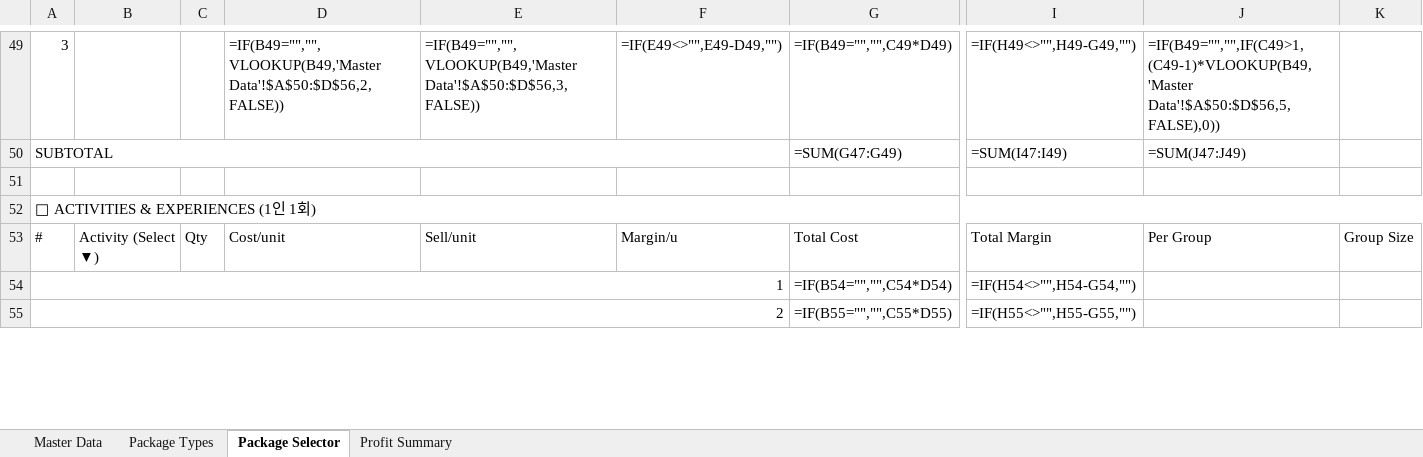
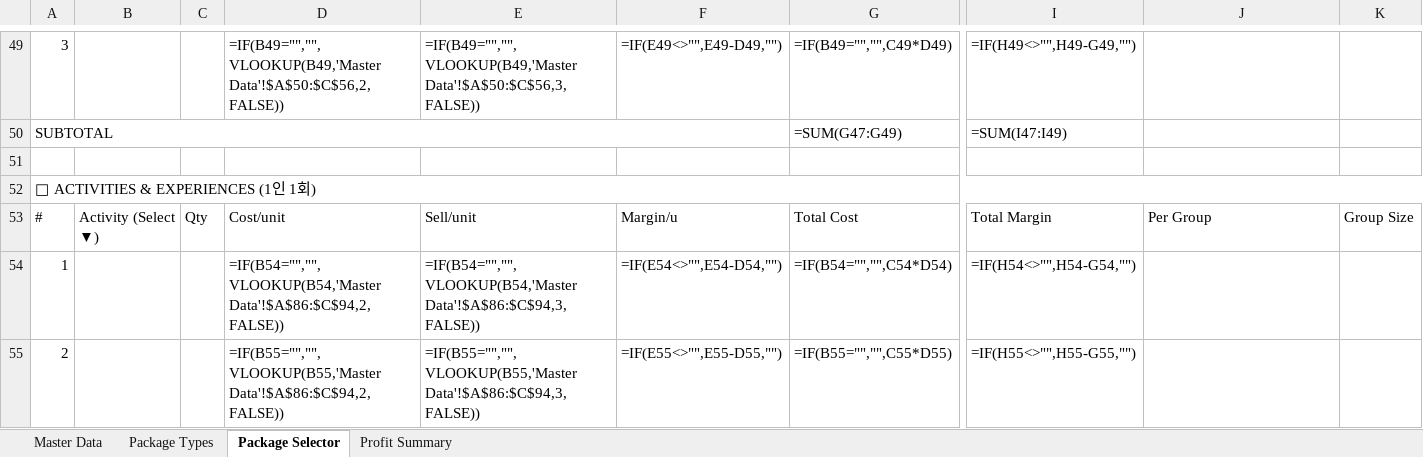
Before and after one commit to heesung2lee/resonateclub.github.io, an Excel workbook: files/LA_Golf_Package_Selector_v3.xlsx, sheet Package Selector, drawn as a sheet; only a part is shown, gaps mark what is left out; values as stored, in another font and other column widths than the file's, no cell formats; formulas without a stored value are shown as written; removed rows and columns are numbered as before the commit, all else as after; the diff covers the shown part only; the diff names each change by its address in the sheet, - before the commit and + after, or states it on an @@ line.

Commit message:
feat: Package Types merged header + dropdown fixes + blue outlines + replay cleanup + activities link

```diff
--- a/files/LA_Golf_Package_Selector_v3.xlsx (sheet Package Selector)
+++ b/files/LA_Golf_Package_Selector_v3.xlsx (sheet Package Selector)
-D49: =IF(B49="","",VLOOKUP(B49,'Master Data'!$A$50:$D$56,2,FALSE))
+D49: =IF(B49="","",VLOOKUP(B49,'Master Data'!$A$50:$C$56,2,FALSE))
-E49: =IF(B49="","",VLOOKUP(B49,'Master Data'!$A$50:$D$56,3,FALSE))
+E49: =IF(B49="","",VLOOKUP(B49,'Master Data'!$A$50:$C$56,3,FALSE))
-J49: =IF(B49="","",IF(C49>1,(C49-1)*VLOOKUP(B49,'Master Data'!$A$50:$D$56,5,FALSE),0))
+J49: (empty)
-J50: =SUM(J47:J49)
+J50: (empty)
-A54:F54 merged
-D54: (empty)
+D54: =IF(B54="","",VLOOKUP(B54,'Master Data'!$A$86:$C$94,2,FALSE))
-E54: (empty)
+E54: =IF(B54="","",VLOOKUP(B54,'Master Data'!$A$86:$C$94,3,FALSE))
-F54: (empty)
+F54: =IF(E54<>"",E54-D54,"")
-A55:F55 merged
-D55: (empty)
+D55: =IF(B55="","",VLOOKUP(B55,'Master Data'!$A$86:$C$94,2,FALSE))
-E55: (empty)
+E55: =IF(B55="","",VLOOKUP(B55,'Master Data'!$A$86:$C$94,3,FALSE))
-F55: (empty)
+F55: =IF(E55<>"",E55-D55,"")
```
Also changed, not shown: 3 added rows, 3 removed rows, 75 edited cells and merged cells elsewhere in this sheet, sheet Package Types, cell formats.
